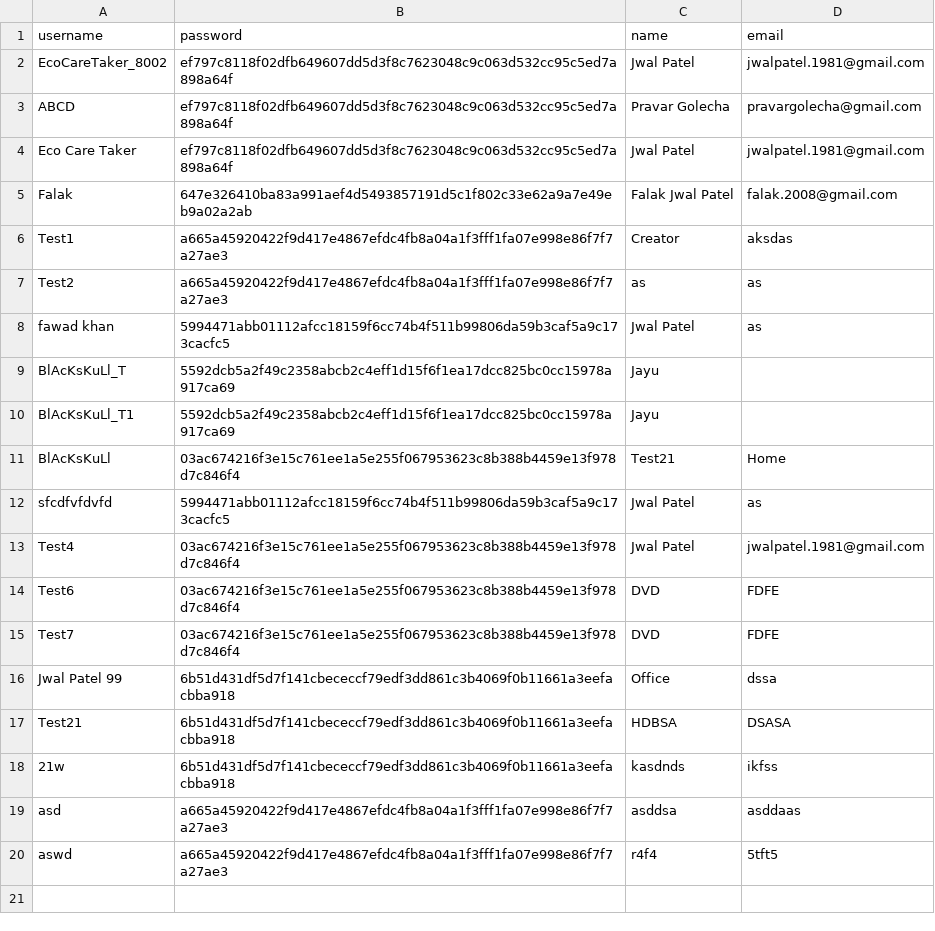
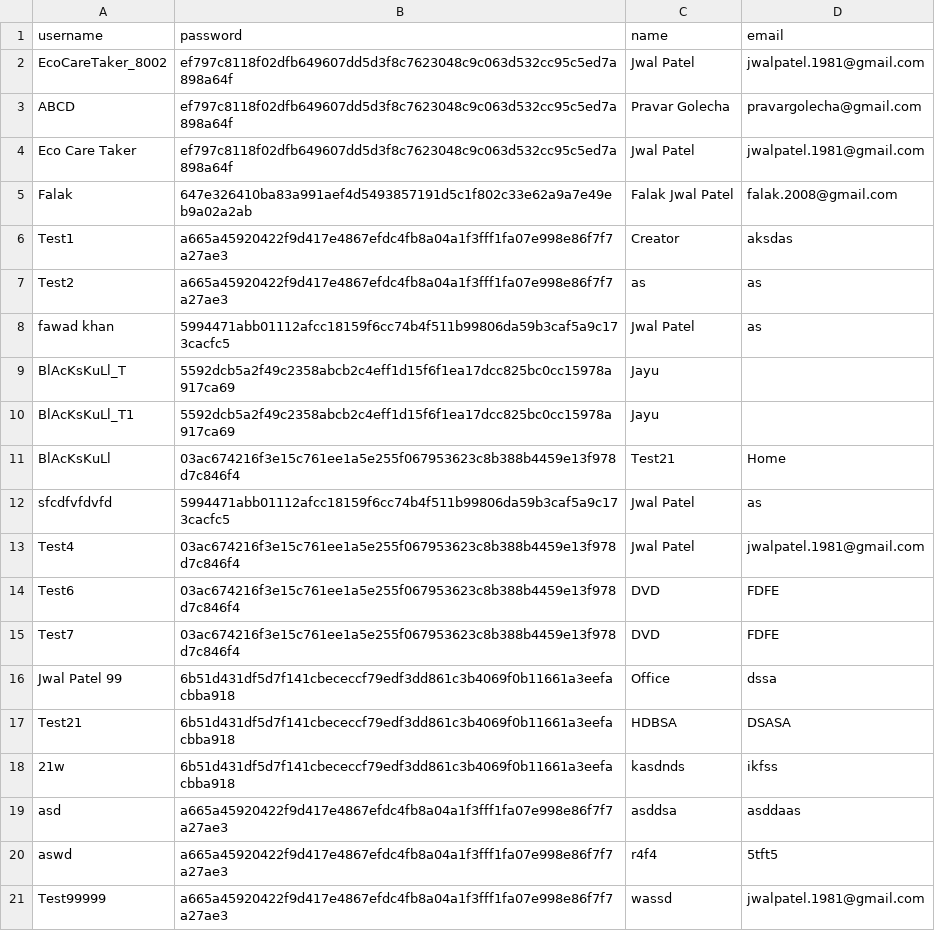
Before and after one commit to Coder-Patel/EcoAI, a CSV file: data/users.csv, drawn as a sheet; the diff names each change by its address in the sheet, - before the commit and + after, or states it on an @@ line.

Commit message:
Add new user: Test99999

```diff
--- a/data/users.csv
+++ b/data/users.csv
+row 21: Test99999 | a665a45920422f9d417e4867efdc4fb8a04a1f3fff1fa07e998e86f7f7a27ae3 | wassd | jwalpatel.1981@gmail.com
```
